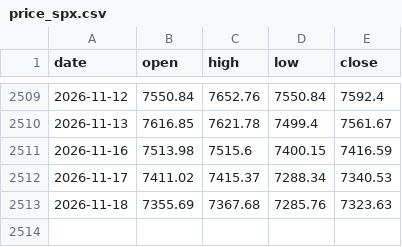
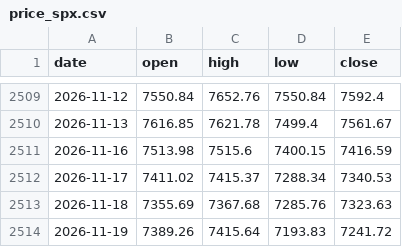
Before and after one commit to Allenvip1/G-P-C-R-2, a CSV file: data/price_spx.csv, drawn as a sheet; only a part is shown, gaps mark what is left out; the diff names each change by its address in the sheet, - before the commit and + after, or states it on an @@ line.

```diff
--- a/data/price_spx.csv
+++ b/data/price_spx.csv
+row 2514: 2026-11-19 | 7389.26 | 7415.64 | 7193.83 | 7241.72
```
Also changed, not shown: data/price_es.csv, 1 other file.
